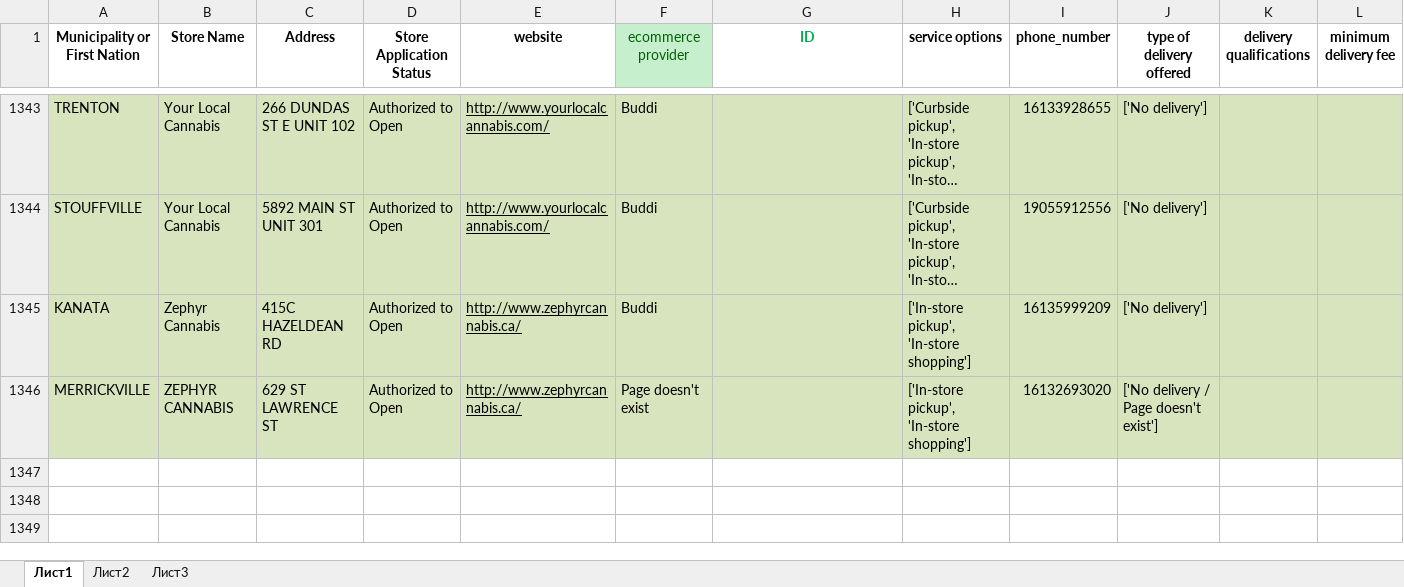
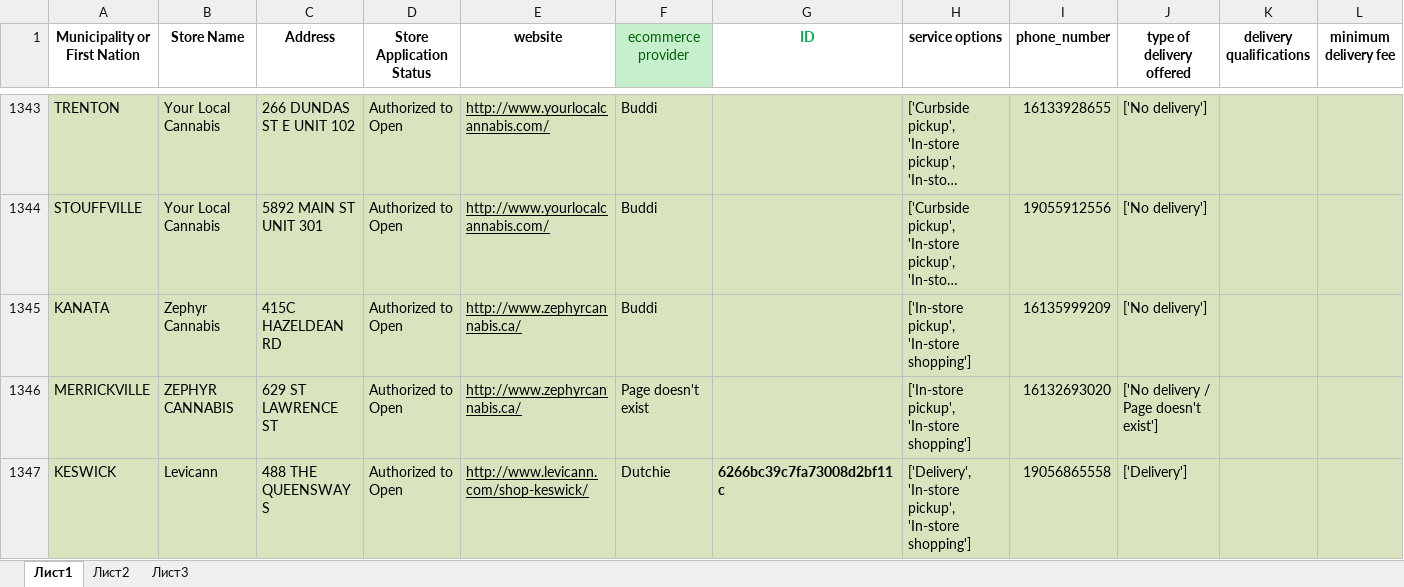
Before and after one commit to lyovaparsyan94/cannabis-shops-scraping, an Excel workbook: platform_scrapper/CANNABIS_RESULTS/found_IDs.xlsx, sheet Лист1, drawn as a sheet; only a part is shown, gaps mark what is left out; long unchanged cells end in …; values as stored, in another font and other column widths than the file's, no borders; rows hold the shown columns only; the diff names each change by its address in the sheet, - before the commit and + after, or states it on an @@ line.

```diff
--- a/platform_scrapper/CANNABIS_RESULTS/found_IDs.xlsx (sheet Лист1)
+++ b/platform_scrapper/CANNABIS_RESULTS/found_IDs.xlsx (sheet Лист1)
+row 1347: KESWICK | Levicann | 488 THE QUEENSWAY S | Authorized to Open | http://www.levicann.com/shop-keswick/ | Dutchie | 6266bc39c7fa73008d2bf11c | ['Delivery', 'In-store pickup', 'In-store shopping'] | 19056865558 | ['Delivery']
```
Also changed, not shown: platform_scrapper/data/cannabis_used_IDs.xlsx, platform_scrapper/data/fake_cannabis_used_IDs.xlsx, 4 other files.
